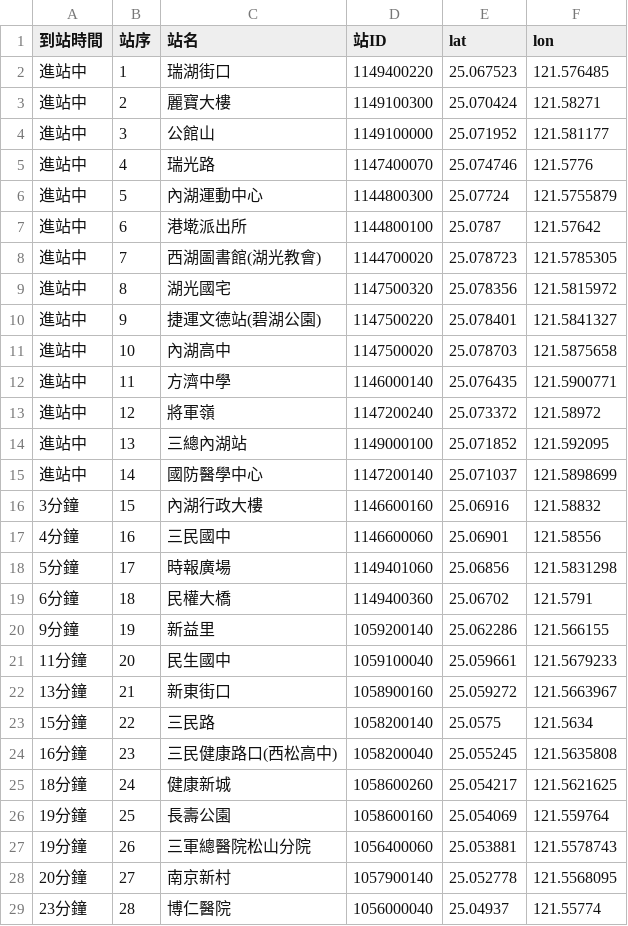
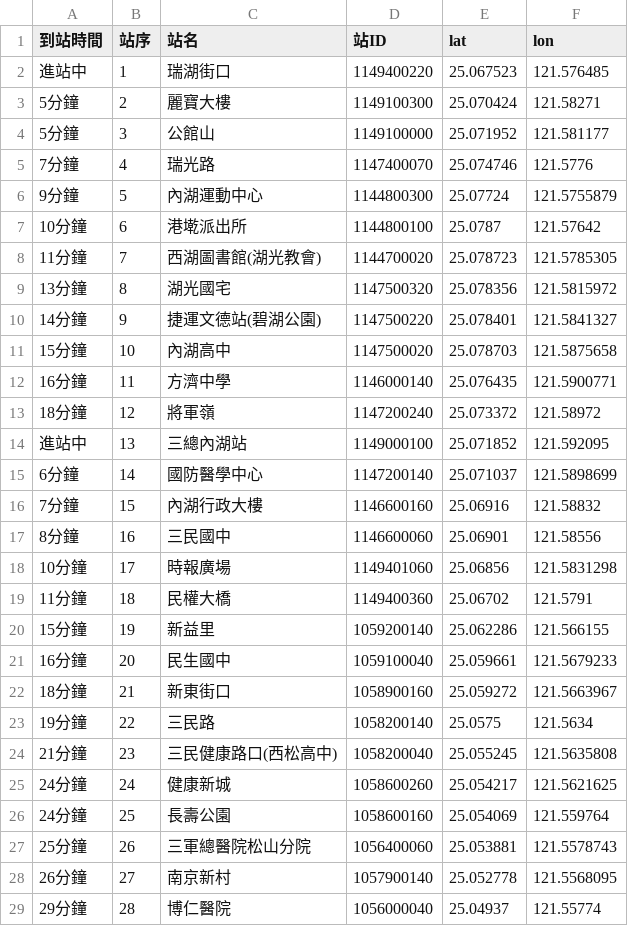
Before and after one commit to Chingyueh/cycu_oop11022328, a CSV file: 20250605/realtime_0100000A00_go.csv, drawn as a sheet; only a part is shown; the diff covers the shown part only.

```diff
--- a/20250605/realtime_0100000A00_go.csv
+++ b/20250605/realtime_0100000A00_go.csv
@@ -2,28 +2,28 @@
 進站中,1,瑞湖街口,1149400220,25.067523,121.576485
-進站中,2,麗寶大樓,1149100300,25.070424,121.58271
-進站中,3,公館山,1149100000,25.071952,121.581177
-進站中,4,瑞光路,1147400070,25.074746,121.5776
-進站中,5,內湖運動中心,1144800300,25.07724,121.5755879
-進站中,6,港墘派出所,1144800100,25.0787,121.57642
-進站中,7,西湖圖書館(湖光教會),1144700020,25.078723,121.5785305
-進站中,8,湖光國宅,1147500320,25.078356,121.5815972
-進站中,9,捷運文德站(碧湖公園),1147500220,25.078401,121.5841327
-進站中,10,內湖高中,1147500020,25.078703,121.5875658
-進站中,11,方濟中學,1146000140,25.076435,121.5900771
-進站中,12,將軍嶺,1147200240,25.073372,121.58972
+5分鐘,2,麗寶大樓,1149100300,25.070424,121.58271
+5分鐘,3,公館山,1149100000,25.071952,121.581177
+7分鐘,4,瑞光路,1147400070,25.074746,121.5776
+9分鐘,5,內湖運動中心,1144800300,25.07724,121.5755879
+10分鐘,6,港墘派出所,1144800100,25.0787,121.57642
+11分鐘,7,西湖圖書館(湖光教會),1144700020,25.078723,121.5785305
+13分鐘,8,湖光國宅,1147500320,25.078356,121.5815972
+14分鐘,9,捷運文德站(碧湖公園),1147500220,25.078401,121.5841327
+15分鐘,10,內湖高中,1147500020,25.078703,121.5875658
+16分鐘,11,方濟中學,1146000140,25.076435,121.5900771
+18分鐘,12,將軍嶺,1147200240,25.073372,121.58972
 進站中,13,三總內湖站,1149000100,25.071852,121.592095
-進站中,14,國防醫學中心,1147200140,25.071037,121.5898699
-3分鐘,15,內湖行政大樓,1146600160,25.06916,121.58832
-4分鐘,16,三民國中,1146600060,25.06901,121.58556
-5分鐘,17,時報廣場,1149401060,25.06856,121.5831298
-6分鐘,18,民權大橋,1149400360,25.06702,121.5791
-9分鐘,19,新益里,1059200140,25.062286,121.566155
-11分鐘,20,民生國中,1059100040,25.059661,121.5679233
-13分鐘,21,新東街口,1058900160,25.059272,121.5663967
-15分鐘,22,三民路,1058200140,25.0575,121.5634
-16分鐘,23,三民健康路口(西松高中),1058200040,25.055245,121.5635808
-18分鐘,24,健康新城,1058600260,25.054217,121.5621625
-19分鐘,25,長壽公園,1058600160,25.054069,121.559764
-19分鐘,26,三軍總醫院松山分院,1056400060,25.053881,121.5578743
-20分鐘,27,南京新村,1057900140,25.052778,121.5568095
-23分鐘,28,博仁醫院,1056000040,25.04937,121.55774
+6分鐘,14,國防醫學中心,1147200140,25.071037,121.5898699
+7分鐘,15,內湖行政大樓,1146600160,25.06916,121.58832
+8分鐘,16,三民國中,1146600060,25.06901,121.58556
+10分鐘,17,時報廣場,1149401060,25.06856,121.5831298
+11分鐘,18,民權大橋,1149400360,25.06702,121.5791
+15分鐘,19,新益里,1059200140,25.062286,121.566155
+16分鐘,20,民生國中,1059100040,25.059661,121.5679233
+18分鐘,21,新東街口,1058900160,25.059272,121.5663967
+19分鐘,22,三民路,1058200140,25.0575,121.5634
+21分鐘,23,三民健康路口(西松高中),1058200040,25.055245,121.5635808
+24分鐘,24,健康新城,1058600260,25.054217,121.5621625
+24分鐘,25,長壽公園,1058600160,25.054069,121.559764
+25分鐘,26,三軍總醫院松山分院,1056400060,25.053881,121.5578743
+26分鐘,27,南京新村,1057900140,25.052778,121.5568095
+29分鐘,28,博仁醫院,1056000040,25.04937,121.55774
```
Also changed, not shown: 20 edited cells elsewhere in this file, 20250605/realtime_0100000200_go.csv, 20250605/realtime_0100000B00_go.csv, 17 other files.
